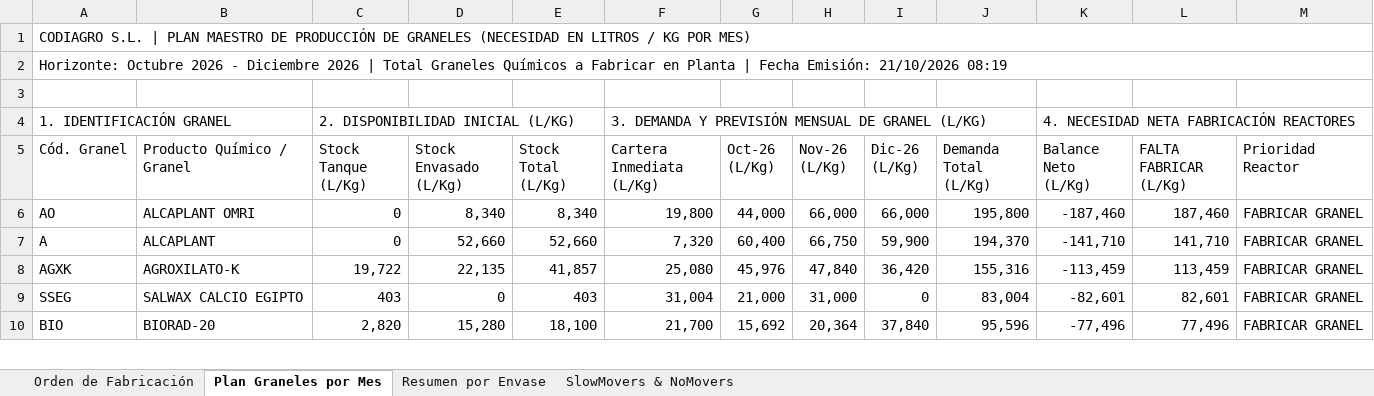
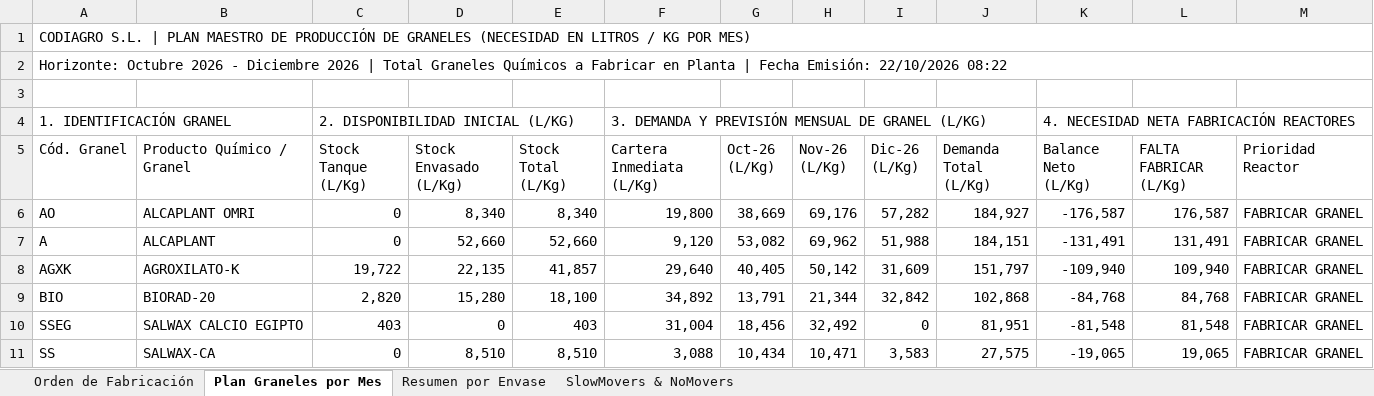
Before and after one commit to codiagrooscar/dashboard-presupuesto-2026, an Excel workbook: Orden_Fabricacion_MRP_Codiagro.xlsx, sheet Plan Graneles por Mes, drawn as a sheet; only a part is shown; values as stored, in another font and other column widths than the file's, no cell formats; removed rows and columns are numbered as before the commit, all else as after; the diff covers the shown part only; the diff names each change by its address in the sheet, - before the commit and + after, or states it on an @@ line.

```diff
--- a/Orden_Fabricacion_MRP_Codiagro.xlsx (sheet Plan Graneles por Mes)
+++ b/Orden_Fabricacion_MRP_Codiagro.xlsx (sheet Plan Graneles por Mes)
-A2 (Cód. Granel): …Fecha Emisión: 21/10/2026 08:19
+A2 (Cód. Granel): …Fecha Emisión: 22/10/2026 08:22
-G6 (Oct-26 (L/Kg)): 44,000
+G6 (Oct-26 (L/Kg)): 38,669
-H6 (Nov-26 (L/Kg)): 66,000
+H6 (Nov-26 (L/Kg)): 69,176
-I6 (Dic-26 (L/Kg)): 66,000
+I6 (Dic-26 (L/Kg)): 57,282
-J6 (Demanda Total (L/Kg)): 195,800
+J6 (Demanda Total (L/Kg)): 184,927
-K6 (Balance Neto (L/Kg)): -187,460
+K6 (Balance Neto (L/Kg)): -176,587
-L6 (FALTA FABRICAR (L/Kg)): 187,460
+L6 (FALTA FABRICAR (L/Kg)): 176,587
-F7 (Cartera Inmediata (L/Kg)): 7,320
+F7 (Cartera Inmediata (L/Kg)): 9,120
-G7 (Oct-26 (L/Kg)): 60,400
+G7 (Oct-26 (L/Kg)): 53,082
-H7 (Nov-26 (L/Kg)): 66,750
+H7 (Nov-26 (L/Kg)): 69,962
-I7 (Dic-26 (L/Kg)): 59,900
+I7 (Dic-26 (L/Kg)): 51,988
-J7 (Demanda Total (L/Kg)): 194,370
+J7 (Demanda Total (L/Kg)): 184,151
-K7 (Balance Neto (L/Kg)): -141,710
+K7 (Balance Neto (L/Kg)): -131,491
-L7 (FALTA FABRICAR (L/Kg)): 141,710
+L7 (FALTA FABRICAR (L/Kg)): 131,491
-F8 (Cartera Inmediata (L/Kg)): 25,080
+F8 (Cartera Inmediata (L/Kg)): 29,640
-G8 (Oct-26 (L/Kg)): 45,976
+G8 (Oct-26 (L/Kg)): 40,405
-H8 (Nov-26 (L/Kg)): 47,840
+H8 (Nov-26 (L/Kg)): 50,142
-I8 (Dic-26 (L/Kg)): 36,420
+I8 (Dic-26 (L/Kg)): 31,609
-J8 (Demanda Total (L/Kg)): 155,316
+J8 (Demanda Total (L/Kg)): 151,797
-K8 (Balance Neto (L/Kg)): -113,459
+K8 (Balance Neto (L/Kg)): -109,940
-L8 (FALTA FABRICAR (L/Kg)): 113,459
+L8 (FALTA FABRICAR (L/Kg)): 109,940
+row 9: BIO | BIORAD-20 | 2,820 | 15,280 | 18,100 | 34,892 | 13,791 | 21,344 | 32,842 | 102,868 | -84,768 | 84,768 | FABRICAR GRANEL
-G10 (Oct-26 (L/Kg)): 21,000
+G10 (Oct-26 (L/Kg)): 18,456
-H10 (Nov-26 (L/Kg)): 31,000
+H10 (Nov-26 (L/Kg)): 32,492
-J10 (Demanda Total (L/Kg)): 83,004
+J10 (Demanda Total (L/Kg)): 81,951
-K10 (Balance Neto (L/Kg)): -82,601
+K10 (Balance Neto (L/Kg)): -81,548
-L10 (FALTA FABRICAR (L/Kg)): 82,601
+L10 (FALTA FABRICAR (L/Kg)): 81,548
-row 10: BIO | BIORAD-20 | 2,820 | 15,280 | 18,100 | 21,700 | 15,692 | 20,364 | 37,840 | 95,596 | -77,496 | 77,496 | FABRICAR GRANEL
+row 11: SS | SALWAX-CA | 0 | 8,510 | 8,510 | 3,088 | 10,434 | 10,471 | 3,583 | 27,575 | -19,065 | 19,065 | FABRICAR GRANEL
```
Also changed, not shown: 24 added rows, 25 removed rows and 191 edited cells elsewhere in this sheet, sheet Orden de Fabricación, sheet SlowMovers & NoMovers, sheet Resumen por Envase, cell formats, Pedidos21.10 comerciales.xlsx, Seguimiento_Presupuesto_Sep_2026.xlsx, 27 other files.
